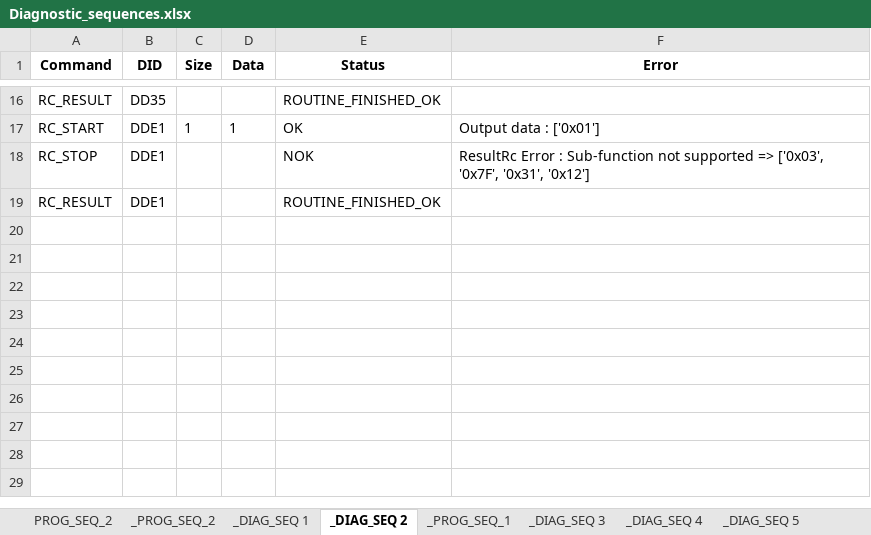
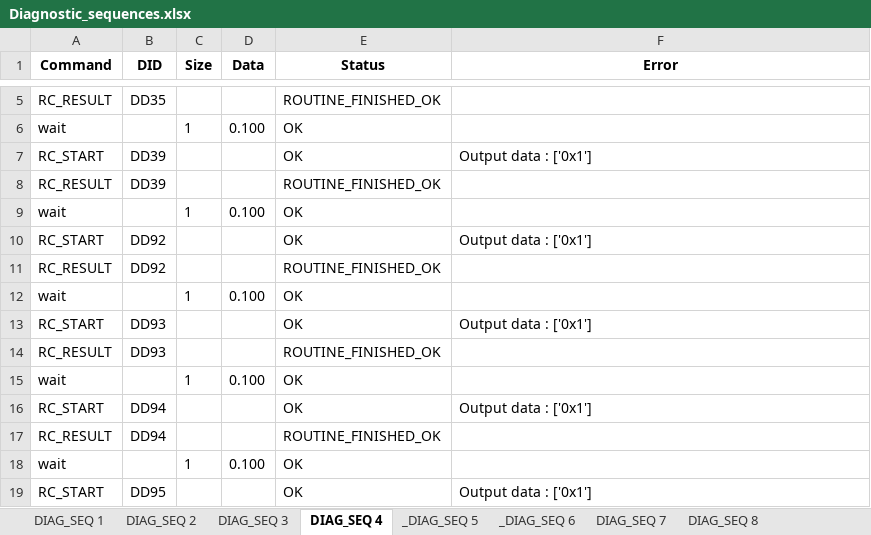
Before and after one commit to oussamakessentini/DIDSend, an Excel workbook: Diagnostic_sequences.xlsx, sheet DIAG_SEQ 4, drawn as a sheet; only a part is shown, gaps mark what is left out; values as stored, in another font and other column widths than the file's, no borders; conditional formats not drawn; removed rows and columns are numbered as before the commit, all else as after; the diff covers the shown part only; the diff names each change by its address in the sheet, - before the commit and + after, or states it on an @@ line.

```diff
--- a/Diagnostic_sequences.xlsx (sheet DIAG_SEQ 4)
+++ b/Diagnostic_sequences.xlsx (sheet DIAG_SEQ 4)
-sheet tab: PROG_SEQ_2
+sheet tab: DIAG_SEQ 1
-sheet tab: _PROG_SEQ_2
+sheet tab: DIAG_SEQ 2
-sheet tab: _DIAG_SEQ 1
+sheet tab: DIAG_SEQ 3
-sheet tab: _DIAG_SEQ 2
+sheet tab: DIAG_SEQ 4
-sheet tab: _DIAG_SEQ 4
+sheet tab: DIAG_SEQ 7
-sheet tab: _PROG_SEQ_1
-sheet tab: _DIAG_SEQ 3
+sheet tab: DIAG_SEQ 8
@@ sheet tab order changed: DIAG_SEQ 1 | DIAG_SEQ 2 | DIAG_SEQ 3 | DIAG_SEQ 4 | _DIAG_SEQ 5 | _DIAG_SEQ 6 | DIAG_SEQ 7 | DIAG_SEQ 8 @@
+row 6: wait |  | 1 | 0.100 | OK
-B7 (DID): DDE1
+B7 (DID): DD39
-C7 (Size): 1
+C7 (Size): (empty)
-D7 (Data): 1
+D7 (Data): (empty)
-F7 (Error): Output data : ['0x01']
+F7 (Error): Output data : ['0x1']
-row 18: RC_STOP | DDE1 |  |  | NOK | ResultRc Error : Sub-function not supported => ['0x03', '0x7F', '0x31', '0x12']
-B8 (DID): DDE1
+B8 (DID): DD39
+row 9: wait |  | 1 | 0.100 | OK
+row 10: RC_START | DD92 |  |  | OK | Output data : ['0x1']
+row 11: RC_RESULT | DD92 |  |  | ROUTINE_FINISHED_OK
+row 12: wait |  | 1 | 0.100 | OK
+row 13: RC_START | DD93 |  |  | OK | Output data : ['0x1']
+row 14: RC_RESULT | DD93 |  |  | ROUTINE_FINISHED_OK
+row 15: wait |  | 1 | 0.100 | OK
+row 16: RC_START | DD94 |  |  | OK | Output data : ['0x1']
+row 17: RC_RESULT | DD94 |  |  | ROUTINE_FINISHED_OK
+row 18: wait |  | 1 | 0.100 | OK
+row 19: RC_START | DD95 |  |  | OK | Output data : ['0x1']
```
Also changed, not shown: 259 added rows, 12 removed rows and 1 edited cell elsewhere in this sheet, sheet DIAG_SEQ 7, sheet DIAG_SEQ 2, sheet DIAG_SEQ 1, sheet DIAG_SEQ 3, 2 other files.
